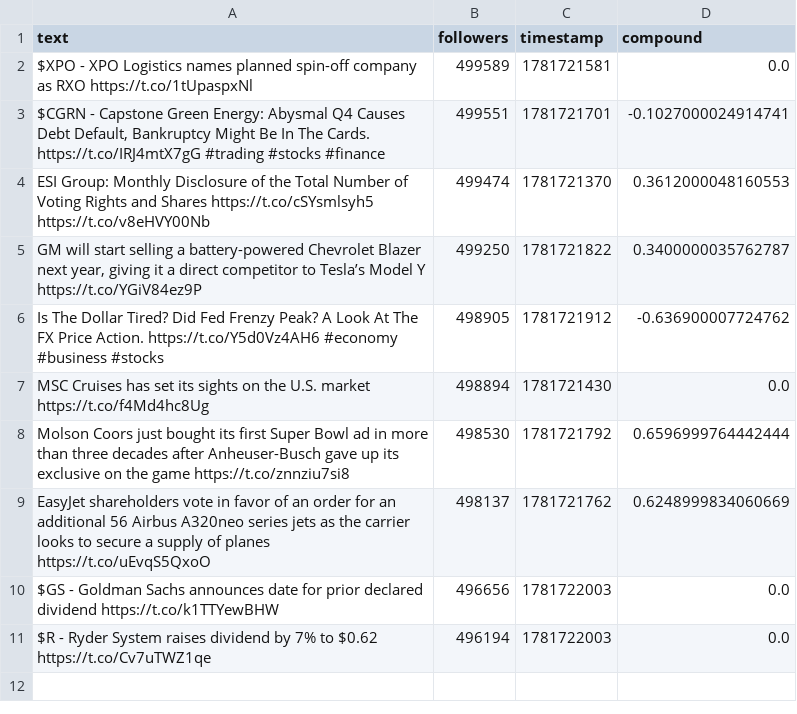
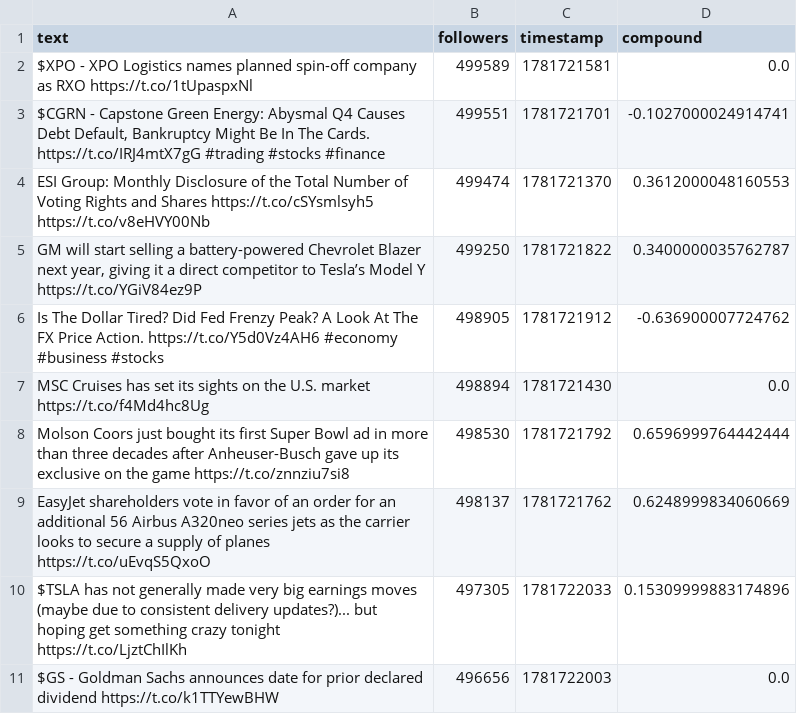
Before and after one commit to Lerneir/Real-Time-Twitter-Financial-Sentiment-Seismograph, a CSV file: important_tweets.csv, drawn as a sheet.

Commit message:
Update important financial tweets feed

```diff
--- a/important_tweets.csv
+++ b/important_tweets.csv
@@ -9,3 +9,3 @@ Molson Coors just bought its first Super Bowl ad in more than three decades afte
 EasyJet shareholders vote in favor of an order for an additional 56 Airbus A320neo series jets as the carrier looks to secure a supply of planes  https://t.co/uEvqS5QxoO,498137,1781721762,0.6248999834060669
+$TSLA has not generally made very big earnings moves (maybe due to consistent delivery updates?)... but hoping get something crazy tonight  https://t.co/LjztChIlKh,497305,1781722033,0.15309999883174896
 $GS - Goldman Sachs announces date for prior declared dividend  https://t.co/k1TTYewBHW,496656,1781722003,0.0
-$R - Ryder System raises dividend by 7% to $0.62  https://t.co/Cv7uTWZ1qe,496194,1781722003,0.0
```
